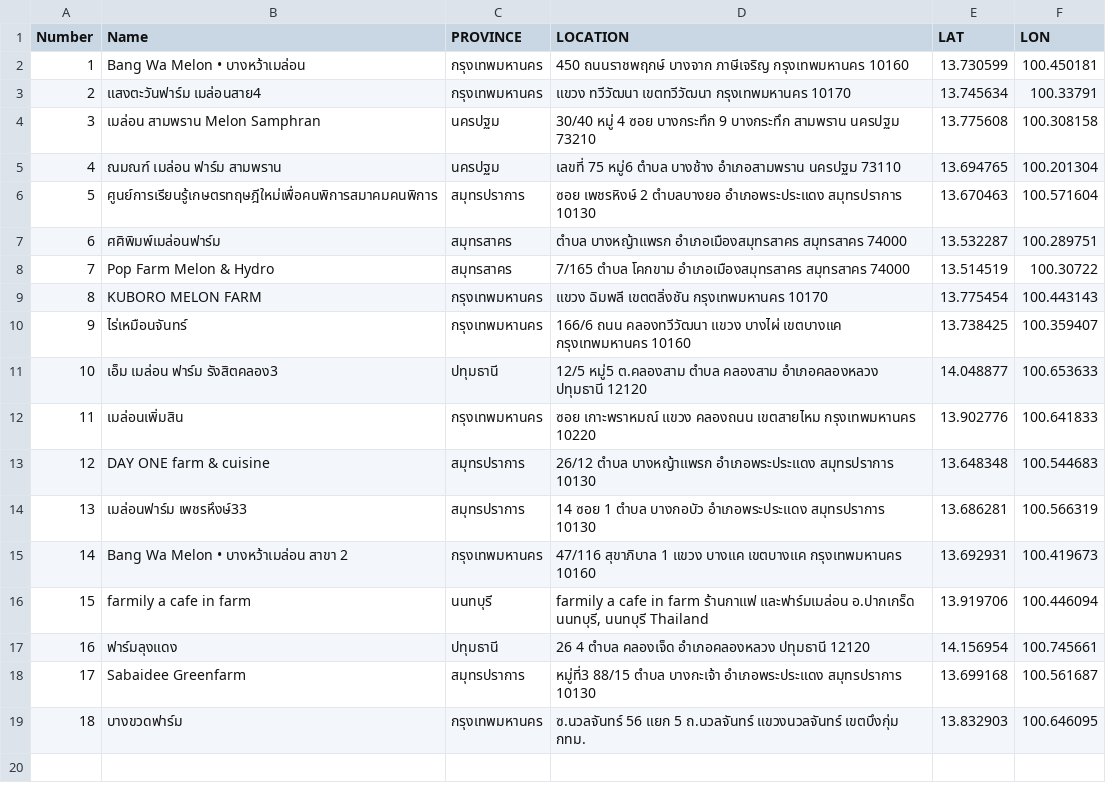
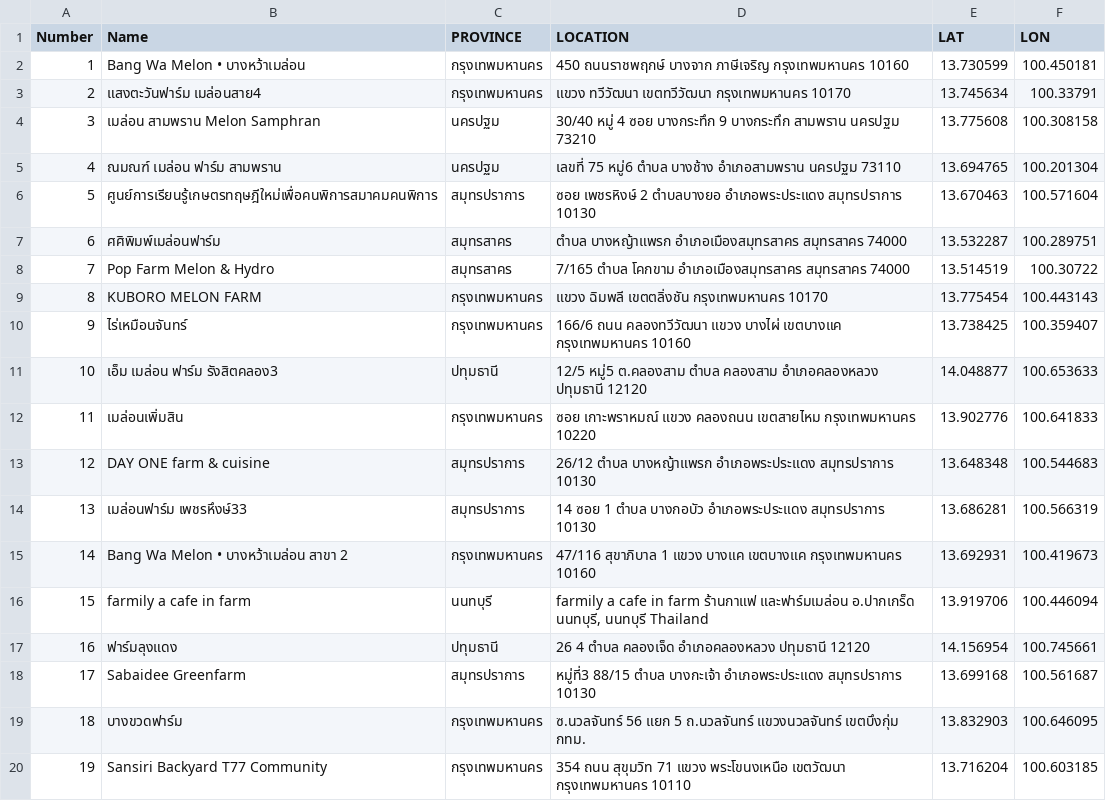
Before and after one commit to meawpantasia/urban-farm-thailand, a CSV file: melon farm survey.csv, drawn as a sheet; the diff names each change by its address in the sheet, - before the commit and + after, or states it on an @@ line.

Commit message:
Update melon farm survey.csv

```diff
--- a/melon farm survey.csv
+++ b/melon farm survey.csv
+row 20: 19 | Sansiri Backyard T77 Community | กรุงเทพมหานคร | 354 ถนน สุขุมวิท 71 แขวง พระโขนงเหนือ เขตวัฒนา กรุงเทพมหานคร 10110 | 13.716204 | 100.603185
```
